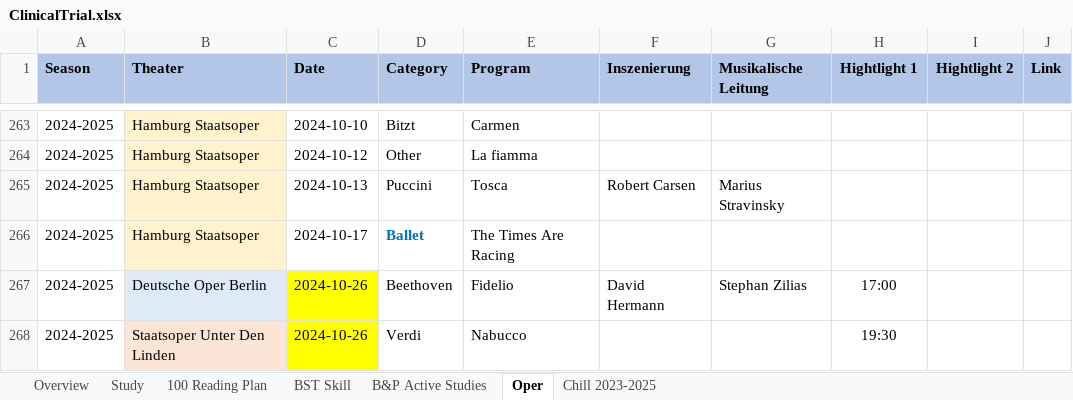
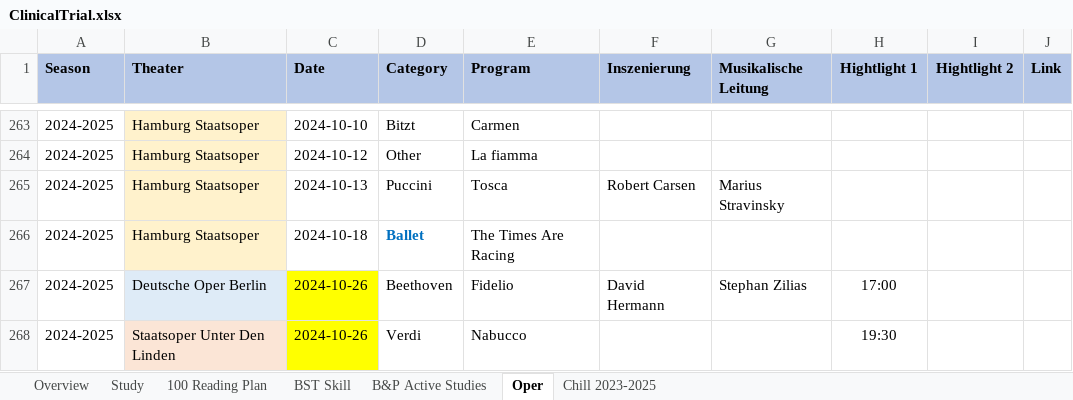
Before and after one commit to Zehuibai/Zehuibai.github.io, an Excel workbook: 01_ClinicalTrials/ClinicalTrial.xlsx, sheet Oper, drawn as a sheet; only a part is shown, gaps mark what is left out; values as stored, in another font and other column widths than the file's, no borders; charts and pictures not drawn; the diff names each change by its address in the sheet, - before the commit and + after, or states it on an @@ line.

```diff
--- a/01_ClinicalTrials/ClinicalTrial.xlsx (sheet Oper)
+++ b/01_ClinicalTrials/ClinicalTrial.xlsx (sheet Oper)
-C266 (Date): 2024-10-17
+C266 (Date): 2024-10-18
```
Also changed, not shown: sheet Study, sheet Overview.
